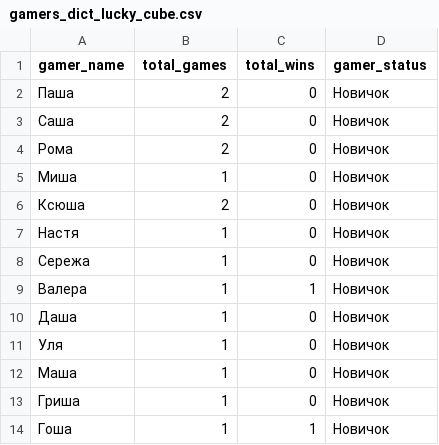
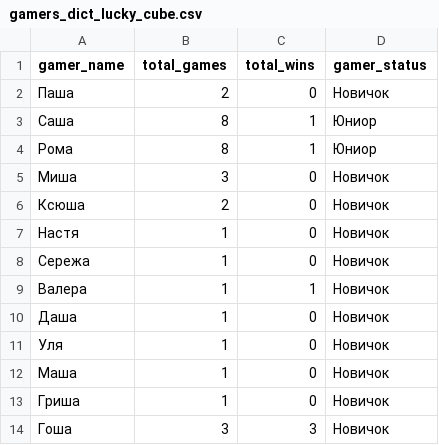
Before and after one commit to kudriavtcevroman/Education_itmo, a CSV file: gamers_dict_lucky_cube.csv, drawn as a sheet.

```diff
--- a/gamers_dict_lucky_cube.csv
+++ b/gamers_dict_lucky_cube.csv
@@ -2,5 +2,5 @@ gamer_name,total_games,total_wins,gamer_status
 Паша,2,0,Новичок
-Саша,2,0,Новичок
-Рома,2,0,Новичок
-Миша,1,0,Новичок
+Саша,8,1,Юниор
+Рома,8,1,Юниор
+Миша,3,0,Новичок
 Ксюша,2,0,Новичок
@@ -13,2 +13,2 @@ gamer_name,total_games,total_wins,gamer_status
 Гриша,1,0,Новичок
-Гоша,1,1,Новичок
+Гоша,3,3,Новичок
```
Also changed, not shown: 3 other files.
